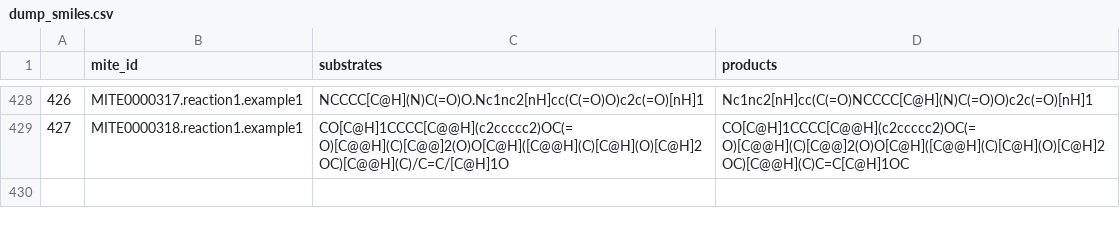
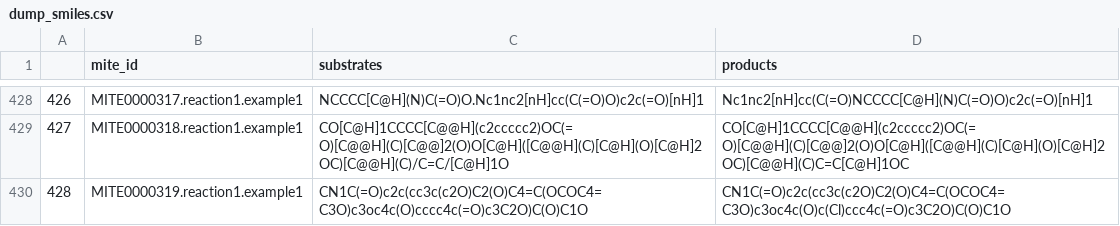
Before and after one commit to mite-standard/mite_data, a CSV file: mite_data/metadata/dump_smiles.csv, drawn as a sheet; only a part is shown, gaps mark what is left out; the diff names each change by its address in the sheet, - before the commit and + after, or states it on an @@ line.

```diff
--- a/mite_data/metadata/dump_smiles.csv
+++ b/mite_data/metadata/dump_smiles.csv
+row 430: 428 | MITE0000319.reaction1.example1 | CN1C(=O)c2c(cc3c(c2O)C2(O)C4=C(OCOC4=C3O)c3oc4c(O)cccc4c(=O)c3C2O)C(O)C1O | CN1C(=O)c2c(cc3c(c2O)C2(O)C4=C(OCOC4=C3O)c3oc4c(O)c(Cl)ccc4c(=O)c3C2O)C(O)C1O
```
Also changed, not shown: mite_data/metadata/dump_smarts.csv, mite_data/metadata/mite_prot_accessions.csv, 5 other files.
